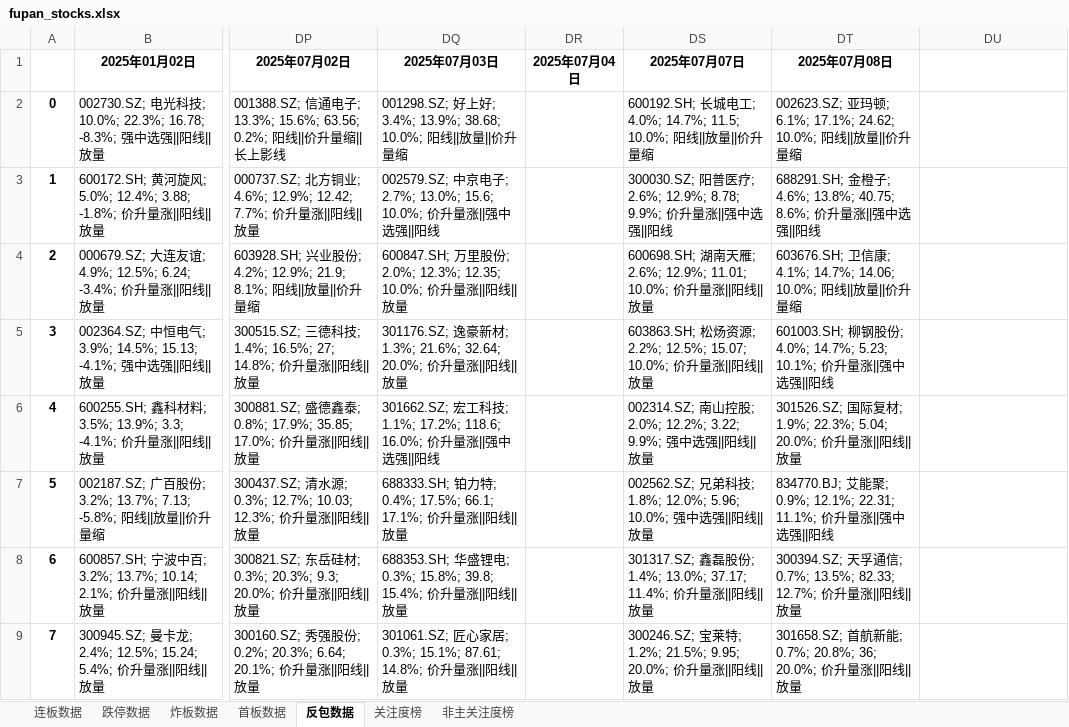
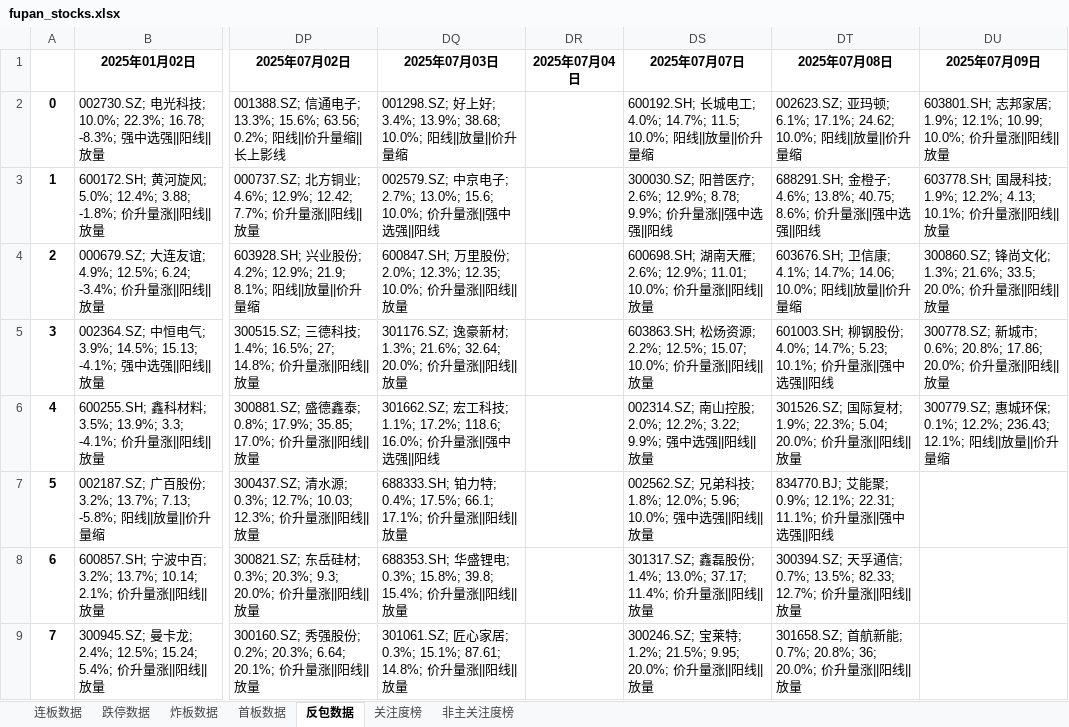
Before and after one commit to KealLiang/HardTrading, an Excel workbook: excel/fupan_stocks.xlsx, sheet 反包数据, drawn as a sheet; only a part is shown, gaps mark what is left out; values as stored, in another font and other column widths than the file's, no borders; the diff names each change by its address in the sheet, - before the commit and + after, or states it on an @@ line.

```diff
--- a/excel/fupan_stocks.xlsx (sheet 反包数据)
+++ b/excel/fupan_stocks.xlsx (sheet 反包数据)
-DU1: (empty)
+DU1: 2025年07月09日
-DU2 (2025年07月09日): (empty)
+DU2 (2025年07月09日): 603801.SH; 志邦家居; 1.9%; 12.1%; 10.99; 10.0%; 价升量涨||阳线||放量
-DU3 (2025年07月09日): (empty)
+DU3 (2025年07月09日): 603778.SH; 国晟科技; 1.9%; 12.2%; 4.13; 10.1%; 价升量涨||阳线||放量
-DU4 (2025年07月09日): (empty)
+DU4 (2025年07月09日): 300860.SZ; 锋尚文化; 1.3%; 21.6%; 33.5; 20.0%; 价升量涨||阳线||放量
-DU5 (2025年07月09日): (empty)
+DU5 (2025年07月09日): 300778.SZ; 新城市; 0.6%; 20.8%; 17.86; 20.0%; 价升量涨||阳线||放量
-DU6 (2025年07月09日): (empty)
+DU6 (2025年07月09日): 300779.SZ; 惠城环保; 0.1%; 12.2%; 236.43; 12.1%; 阳线||放量||价升量缩
```
Also changed, not shown: sheet 非主关注度榜, sheet 关注度榜, sheet 炸板数据, sheet 连板数据, sheet 首板数据, sheet 跌停数据, excel/fupan_analysis.xlsx, excel/fupan_stocks_non_main.xlsx, 3 other files.
